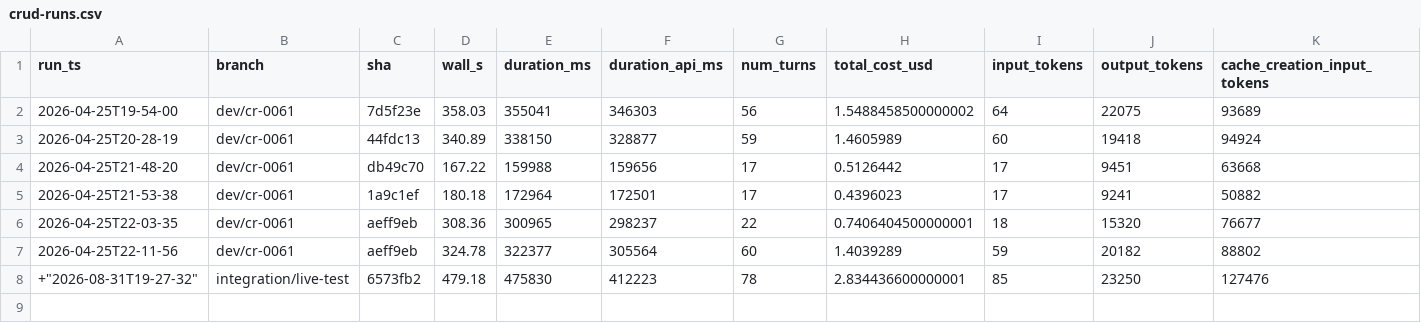
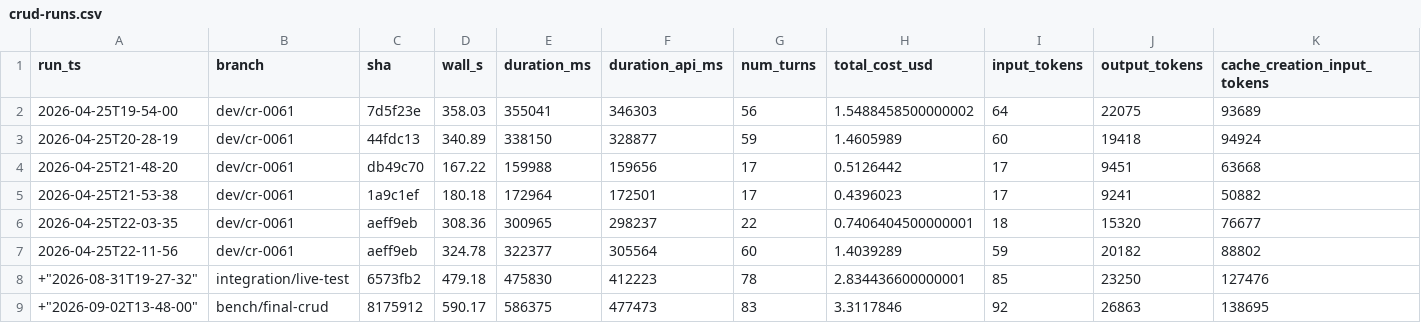
Before and after one commit to torenander/outlook-local-mcp, a CSV file: docs/bench/crud-runs.csv, drawn as a sheet; only a part is shown; rows hold the shown columns only; the diff names each change by its address in the sheet, - before the commit and + after, or states it on an @@ line.

Commit message:
chore(bench): record the 2026-09-02 crud-test run against final code
Run against bench/final-crud (8175912), a merge of all three branches,
with LOG_LEVEL=debug, LOG_FILE and AUDIT_LOG_PATH set — so Steps 0c and
26, the only two failures in the 2026-08-31 run, both PASS here.

53 pass / 2 fail / 11 skip. Both failures are Steps 10a/10b, caused by
the driving agent HTML-escaping the Step 9 event body; the preceding
commit removes that ambiguity from the prompt. No product defect: the
code delta since the previous run is auth-only and touches nothing in
the calendar path.

```diff
--- a/docs/bench/crud-runs.csv
+++ b/docs/bench/crud-runs.csv
+row 9: +"2026-09-02T13-48-00" | bench/final-crud | 8175912 | 590.17 | 586375 | 477473 | 83 | 3.3117846 | 92 | 26863 | 138695
```
